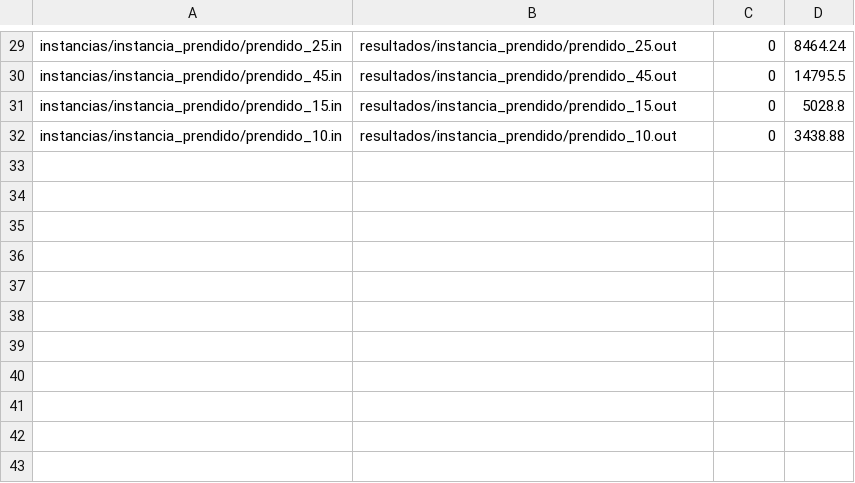
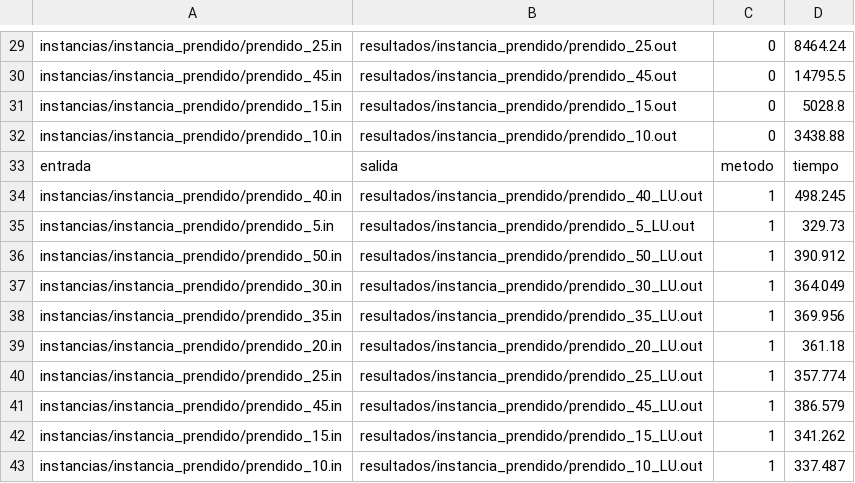
Before and after one commit to leon-suleyman/tp1-metodos, a CSV file: resultados/resultado_prendido.csv, drawn as a sheet; only a part is shown, gaps mark what is left out; the diff names each change by its address in the sheet, - before the commit and + after, or states it on an @@ line.

```diff
--- a/resultados/resultado_prendido.csv
+++ b/resultados/resultado_prendido.csv
+row 33: entrada | salida | metodo | tiempo
+row 34: instancias/instancia_prendido/prendido_40.in | resultados/instancia_prendido/prendido_40_LU.out | 1 | 498.245
+row 35: instancias/instancia_prendido/prendido_5.in | resultados/instancia_prendido/prendido_5_LU.out | 1 | 329.73
+row 36: instancias/instancia_prendido/prendido_50.in | resultados/instancia_prendido/prendido_50_LU.out | 1 | 390.912
+row 37: instancias/instancia_prendido/prendido_30.in | resultados/instancia_prendido/prendido_30_LU.out | 1 | 364.049
+row 38: instancias/instancia_prendido/prendido_35.in | resultados/instancia_prendido/prendido_35_LU.out | 1 | 369.956
+row 39: instancias/instancia_prendido/prendido_20.in | resultados/instancia_prendido/prendido_20_LU.out | 1 | 361.18
+row 40: instancias/instancia_prendido/prendido_25.in | resultados/instancia_prendido/prendido_25_LU.out | 1 | 357.774
+row 41: instancias/instancia_prendido/prendido_45.in | resultados/instancia_prendido/prendido_45_LU.out | 1 | 386.579
+row 42: instancias/instancia_prendido/prendido_15.in | resultados/instancia_prendido/prendido_15_LU.out | 1 | 341.262
+row 43: instancias/instancia_prendido/prendido_10.in | resultados/instancia_prendido/prendido_10_LU.out | 1 | 337.487
```
Also changed, not shown: 12 other files.
